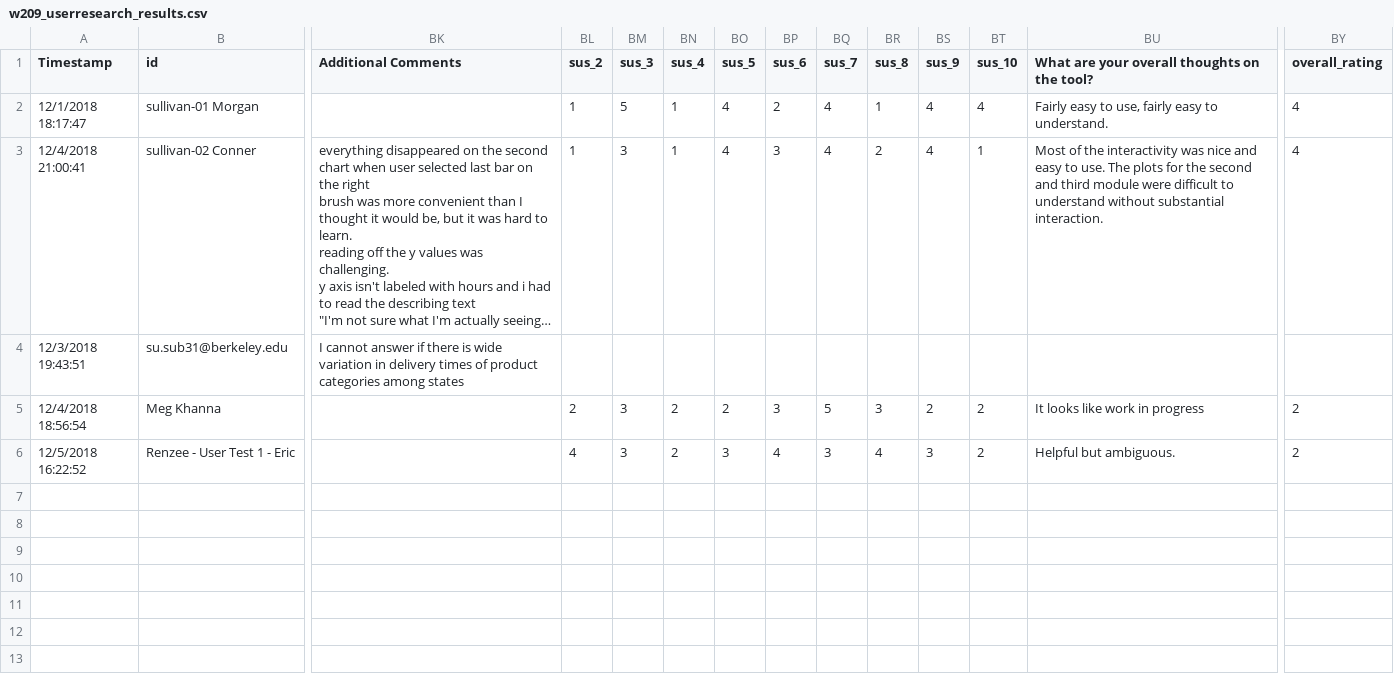
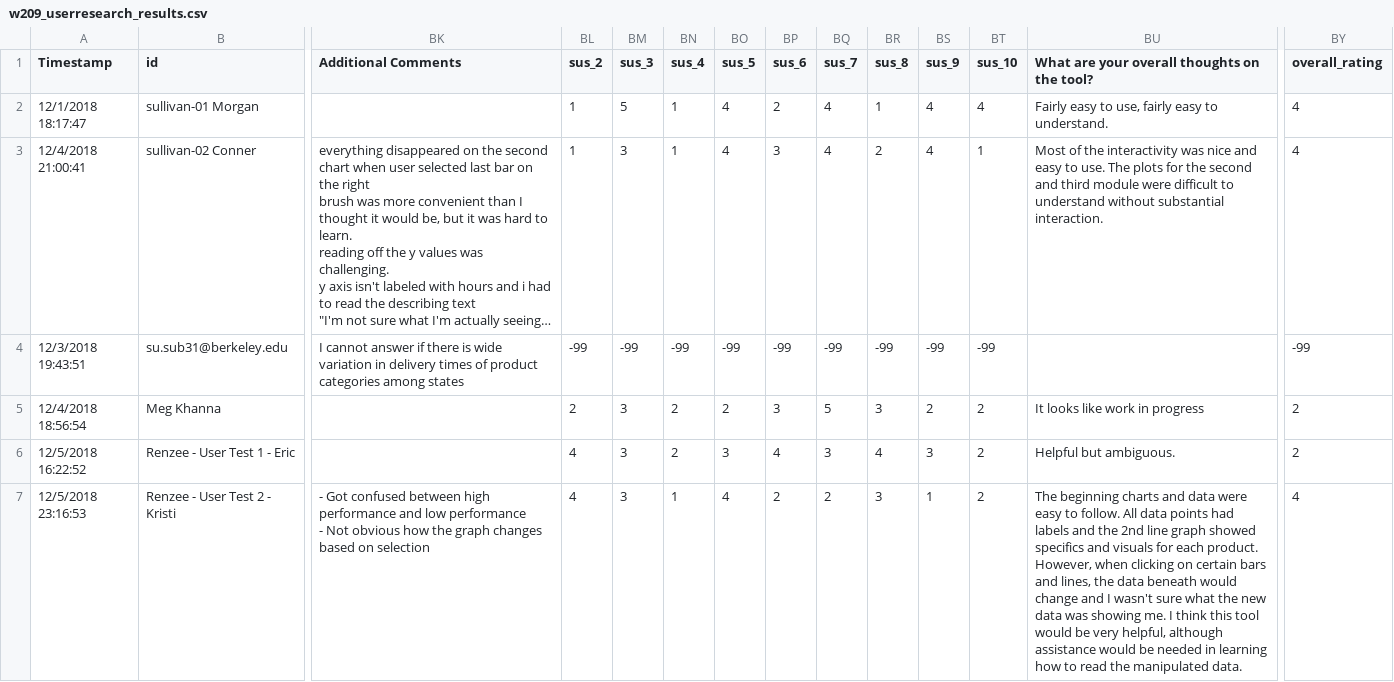
Before and after one commit to giktech/pipeline, a CSV file: user research analysis/w209_userresearch_results.csv, drawn as a sheet; only a part is shown, gaps mark what is left out; long unchanged cells end in …; rows hold the shown columns only; ↵ is a line break in a cell; the diff names each change by its address in the sheet, - before the commit and + after, or states it on an @@ line.

Commit message:
Updates to user research analysis

```diff
--- a/user research analysis/w209_userresearch_results.csv
+++ b/user research analysis/w209_userresearch_results.csv
-BL4 (sus_2): (empty)
+BL4 (sus_2): -99
-BM4 (sus_3): (empty)
+BM4 (sus_3): -99
-BN4 (sus_4): (empty)
+BN4 (sus_4): -99
-BO4 (sus_5): (empty)
+BO4 (sus_5): -99
-BP4 (sus_6): (empty)
+BP4 (sus_6): -99
-BQ4 (sus_7): (empty)
+BQ4 (sus_7): -99
-BR4 (sus_8): (empty)
+BR4 (sus_8): -99
-BS4 (sus_9): (empty)
+BS4 (sus_9): -99
-BT4 (sus_10): (empty)
+BT4 (sus_10): -99
-BY4 (overall_rating): (empty)
+BY4 (overall_rating): -99
+row 7: 12/5/2018 23:16:53 | Renzee - User Test 2 - Kristi | - Got confused between high performance and low performance ↵ - Not obvious how the graph changes based on selection | 4 | 3 | 1 | 4 | 2 | 2 | 3 | 1 | 2 | The beginning charts and data were easy to follow. All data points had labels and the 2nd line graph showed specifics and visuals for each product. However, when clicking on certain bars and lines, the data beneath would change and I wasn't sure what the new data was showing me. I think this tool would be very helpful, although assistance would be needed in learning how to read the manipulated data. | 4
```
Also changed, not shown: 1 other file.
